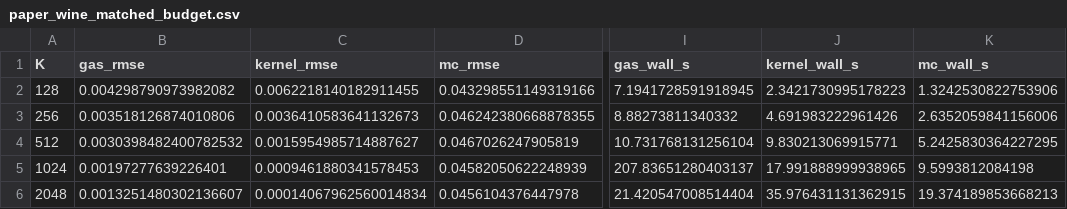
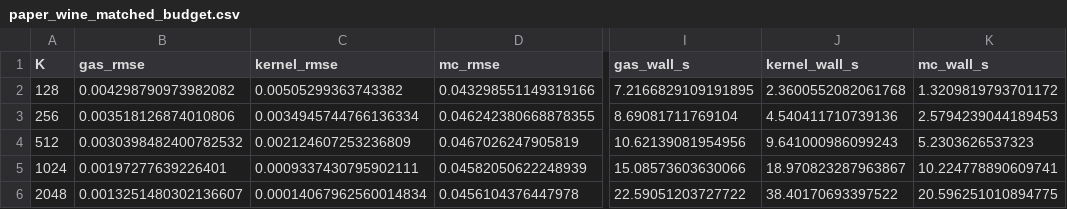
Before and after one commit to mouadlouhichi/GAS-BayesSHAP, a CSV file: main_results/paper_wine_matched_budget.csv, drawn as a sheet; only a part is shown, gaps mark what is left out; the diff names each change by its address in the sheet, - before the commit and + after, or states it on an @@ line.

Commit message:
push results

```diff
--- a/main_results/paper_wine_matched_budget.csv
+++ b/main_results/paper_wine_matched_budget.csv
-C2 (kernel_rmse): 0.0062218140182911455
+C2 (kernel_rmse): 0.00505299363743382
-I2 (gas_wall_s): 7.1941728591918945
+I2 (gas_wall_s): 7.2166829109191895
-J2 (kernel_wall_s): 2.3421730995178223
+J2 (kernel_wall_s): 2.3600552082061768
-K2 (mc_wall_s): 1.3242530822753906
+K2 (mc_wall_s): 1.3209819793701172
-C3 (kernel_rmse): 0.0036410583641132673
+C3 (kernel_rmse): 0.0034945744766136334
-I3 (gas_wall_s): 8.88273811340332
+I3 (gas_wall_s): 8.69081711769104
-J3 (kernel_wall_s): 4.691983222961426
+J3 (kernel_wall_s): 4.540411710739136
-K3 (mc_wall_s): 2.6352059841156006
+K3 (mc_wall_s): 2.5794239044189453
-C4 (kernel_rmse): 0.0015954985714887627
+C4 (kernel_rmse): 0.002124607253236809
-I4 (gas_wall_s): 10.731768131256104
+I4 (gas_wall_s): 10.62139081954956
-J4 (kernel_wall_s): 9.830213069915771
+J4 (kernel_wall_s): 9.641000986099243
-K4 (mc_wall_s): 5.2425830364227295
+K4 (mc_wall_s): 5.2303626537323
-C5 (kernel_rmse): 0.0009461880341578453
+C5 (kernel_rmse): 0.0009337430795902111
-I5 (gas_wall_s): 207.83651280403137
+I5 (gas_wall_s): 15.08573603630066
-J5 (kernel_wall_s): 17.991888999938965
+J5 (kernel_wall_s): 18.970823287963867
-K5 (mc_wall_s): 9.5993812084198
+K5 (mc_wall_s): 10.224778890609741
-I6 (gas_wall_s): 21.420547008514404
+I6 (gas_wall_s): 22.59051203727722
-J6 (kernel_wall_s): 35.976431131362915
+J6 (kernel_wall_s): 38.40170693397522
-K6 (mc_wall_s): 19.374189853668213
+K6 (mc_wall_s): 20.596251010894775
```
Also changed, not shown: main_results/paper_air_matched_budget.csv, results/paper_experiments/air_matched_budget.csv, 2 other files.
